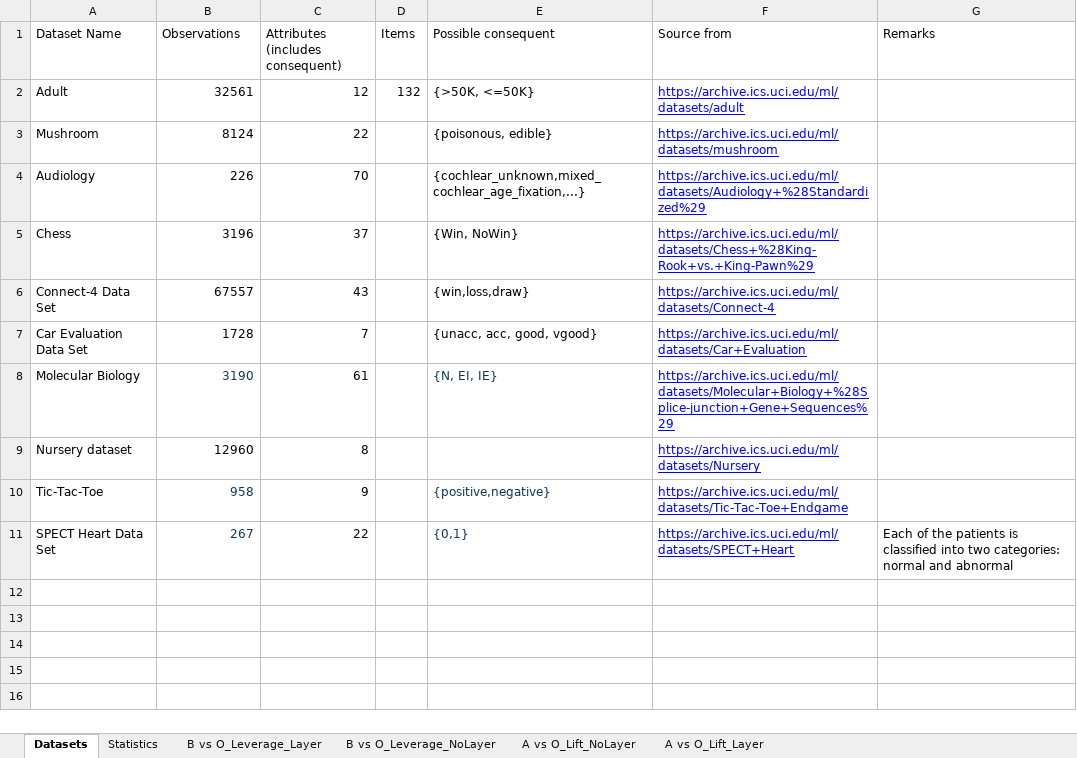
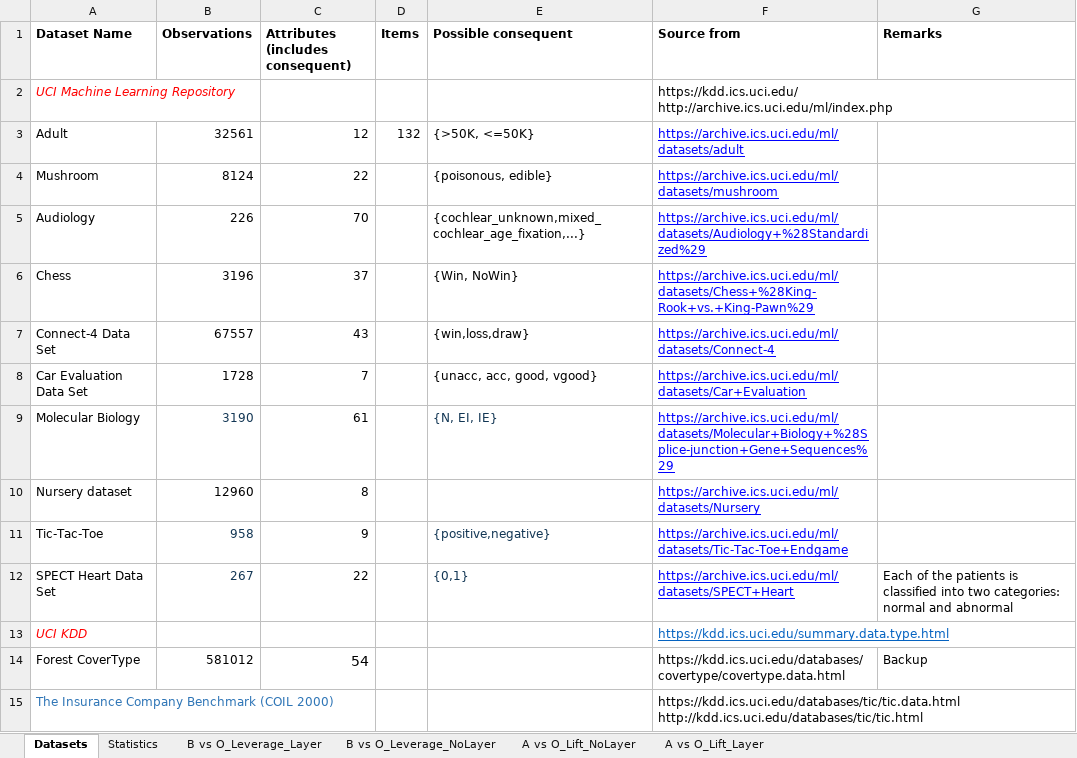
Before and after one commit to situsnow/OpusMiner_SDRD, an Excel workbook: File/Adult/Comparison_Local.xlsx, sheet Datasets, drawn as a sheet; values as stored, in another font and other column widths than the file's, no borders; charts and pictures and table styles not drawn; ↵ is a line break in a cell; the diff names each change by its address in the sheet, - before the commit and + after, or states it on an @@ line.

```diff
--- a/File/Adult/Comparison_Local.xlsx (sheet Datasets)
+++ b/File/Adult/Comparison_Local.xlsx (sheet Datasets)
-A1:G1 bold: off
+A1:G1 bold: on
+row 2: UCI Machine Learning Repository |  |  |  |  | https://kdd.ics.uci.edu/ ↵ http://archive.ics.uci.edu/ml/index.php
+row 13: UCI KDD |  |  |  |  | https://kdd.ics.uci.edu/summary.data.type.html
+row 14: Forest CoverType | 581012 | 54 |  |  | https://kdd.ics.uci.edu/databases/covertype/covertype.data.html | Backup
+row 15: The Insurance Company Benchmark (COIL 2000) |  |  |  |  | https://kdd.ics.uci.edu/databases/tic/tic.data.html ↵ http://kdd.ics.uci.edu/databases/tic/tic.html
```
Also changed, not shown: sheet B vs O_Leverage_Layer, sheet Statistics, charts or pictures, 4 other files.
